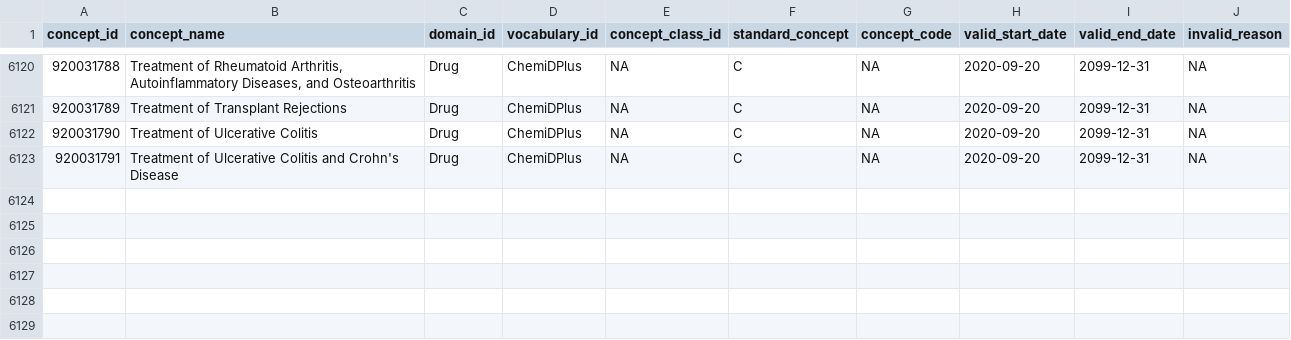
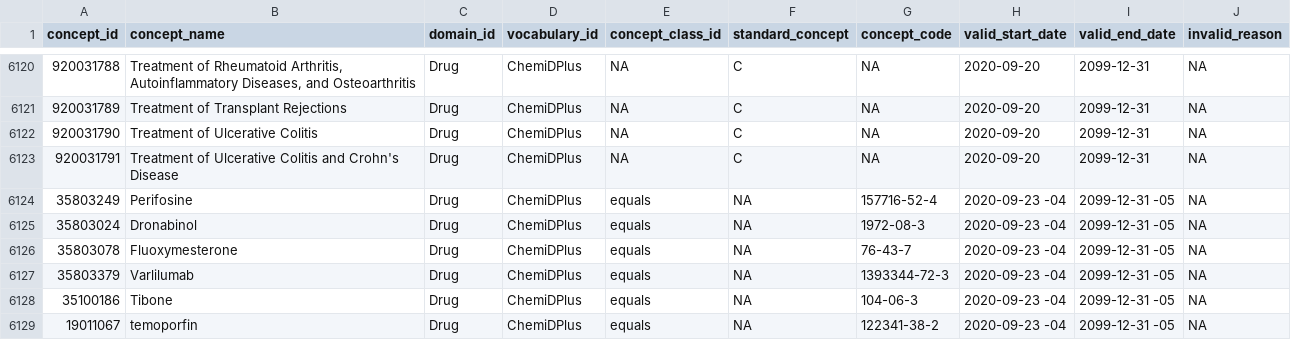
Before and after one commit to meerapatelmd/chemidplus-data, a CSV file: data-raw/CONCEPT.csv, drawn as a sheet; only a part is shown, gaps mark what is left out.

Commit message:
automated data refresh

```diff
--- a/data-raw/CONCEPT.csv
+++ b/data-raw/CONCEPT.csv
@@ -6123 +6123,7 @@ concept_id,concept_name,domain_id,vocabulary_id,concept_class_id,standard_concep
 920031791,Treatment of Ulcerative Colitis and Crohn's Disease,Drug,ChemiDPlus,NA,C,NA,2020-09-20,2099-12-31,NA
+35803249,Perifosine,Drug,ChemiDPlus,equals,"NA",157716-52-4,2020-09-23 -04,2099-12-31 -05,"NA"
+35803024,Dronabinol,Drug,ChemiDPlus,equals,"NA",1972-08-3,2020-09-23 -04,2099-12-31 -05,"NA"
+35803078,Fluoxymesterone,Drug,ChemiDPlus,equals,"NA",76-43-7,2020-09-23 -04,2099-12-31 -05,"NA"
+35803379,Varlilumab,Drug,ChemiDPlus,equals,"NA",1393344-72-3,2020-09-23 -04,2099-12-31 -05,"NA"
+35100186,Tibone,Drug,ChemiDPlus,equals,"NA",104-06-3,2020-09-23 -04,2099-12-31 -05,"NA"
+19011067,temoporfin,Drug,ChemiDPlus,equals,"NA",122341-38-2,2020-09-23 -04,2099-12-31 -05,"NA"
```
Also changed, not shown: 7 other files.
